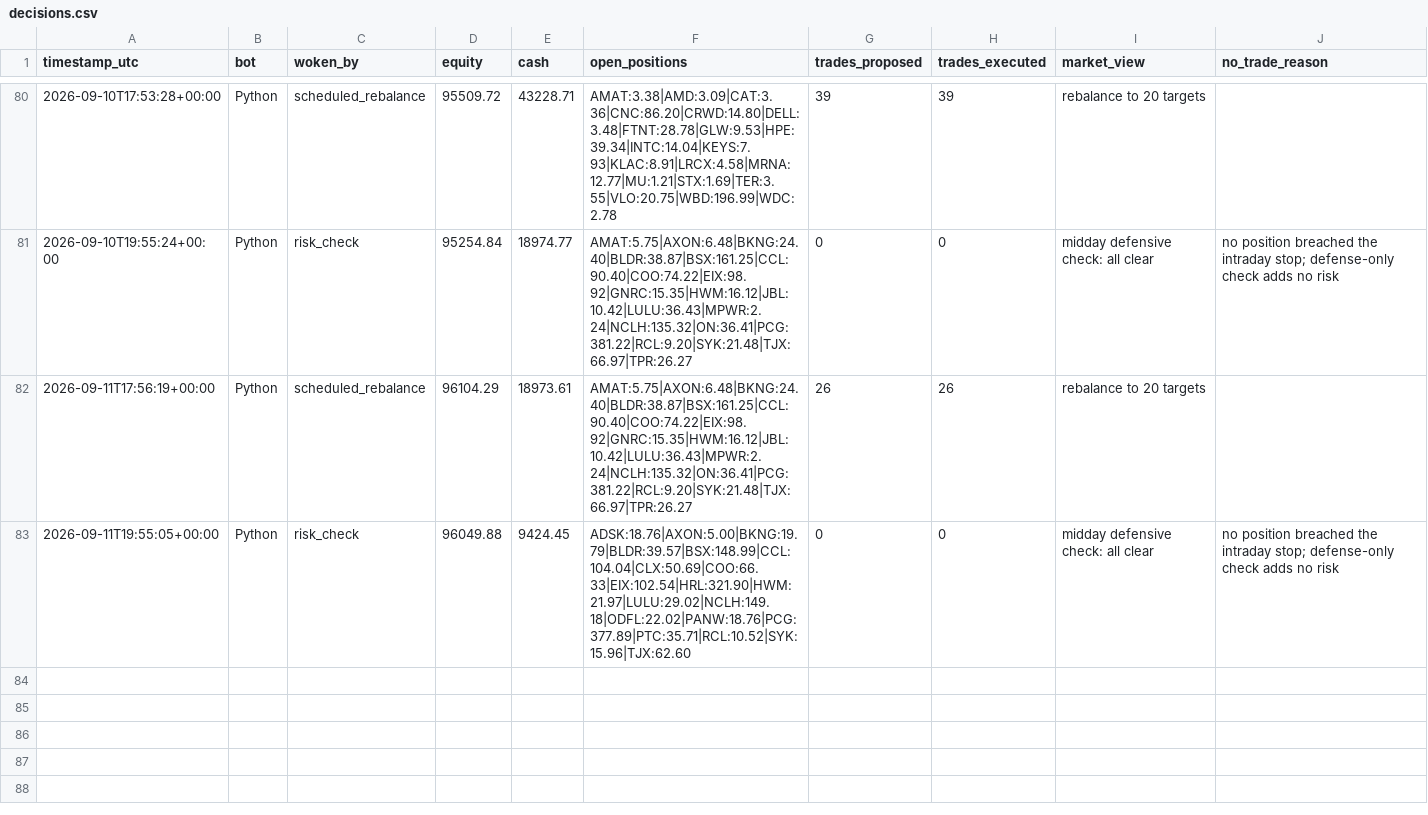
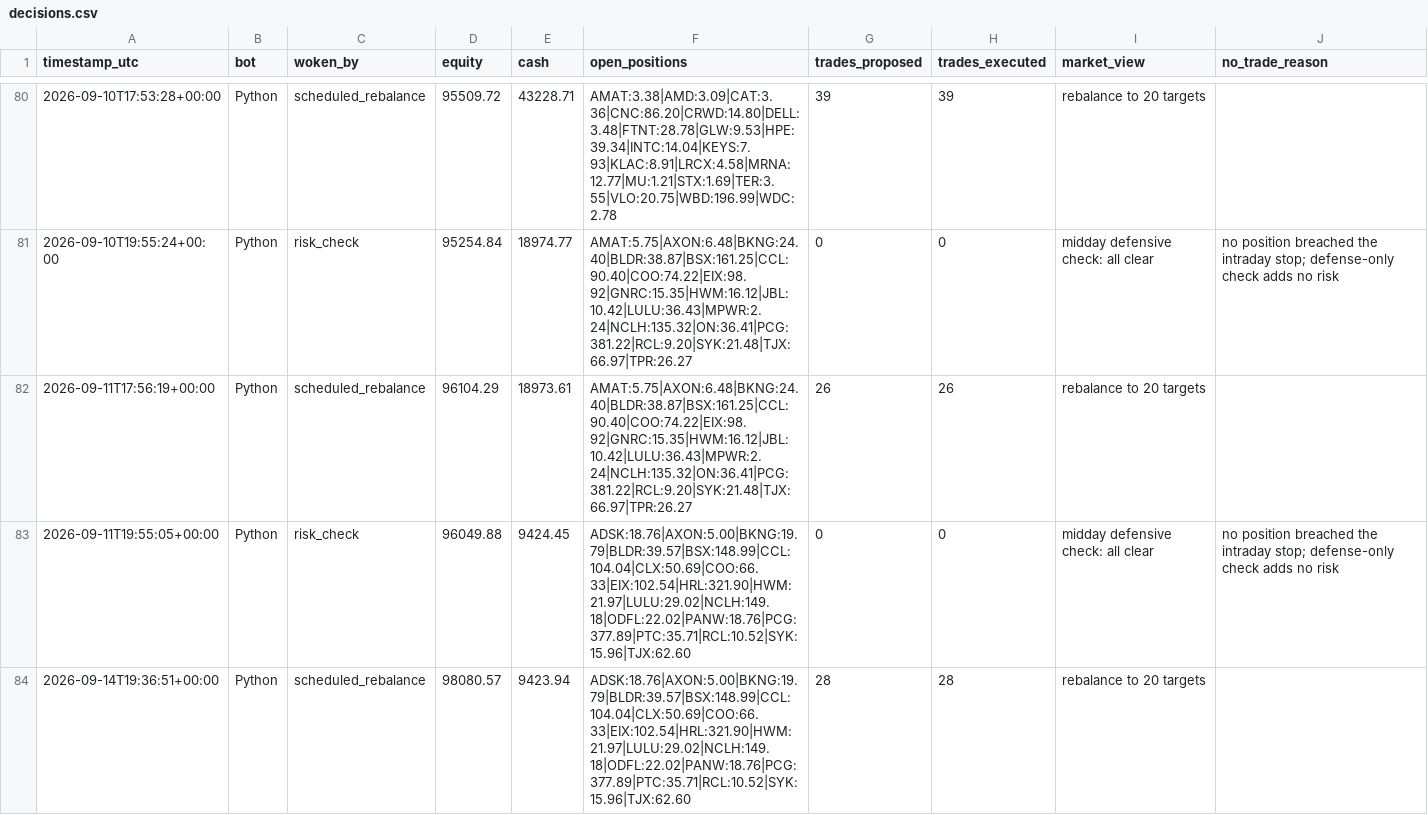
Before and after one commit to HunterGilroy/quant-research-platform, a CSV file: quant-platform/output/decisions.csv, drawn as a sheet; only a part is shown, gaps mark what is left out; the diff names each change by its address in the sheet, - before the commit and + after, or states it on an @@ line.

```diff
--- a/quant-platform/output/decisions.csv
+++ b/quant-platform/output/decisions.csv
+row 84: 2026-09-14T19:36:51+00:00 | Python | scheduled_rebalance | 98080.57 | 9423.94 | ADSK:18.76|AXON:5.00|BKNG:19.79|BLDR:39.57|BSX:148.99|CCL:104.04|CLX:50.69|COO:66.33|EIX:102.54|HRL:321.90|HWM:21.97|LULU:29.02|NCLH:149.18|ODFL:22.02|PANW:18.76|PCG:377.89|PTC:35.71|RCL:10.52|SYK:15.96|TJX:62.60 | 28 | 28 | rebalance to 20 targets
```
Also changed, not shown: quant-platform/output/prices_latest.csv, quant-platform/output/targets.csv, 3 other files.
